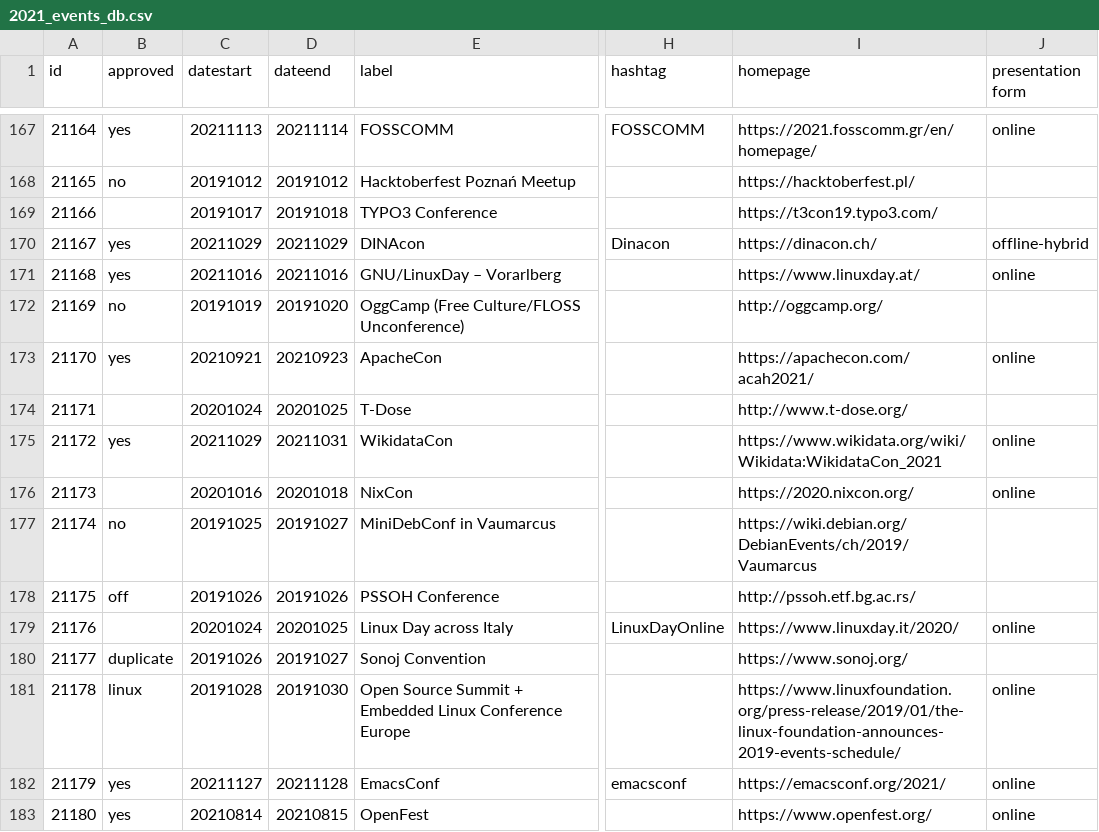
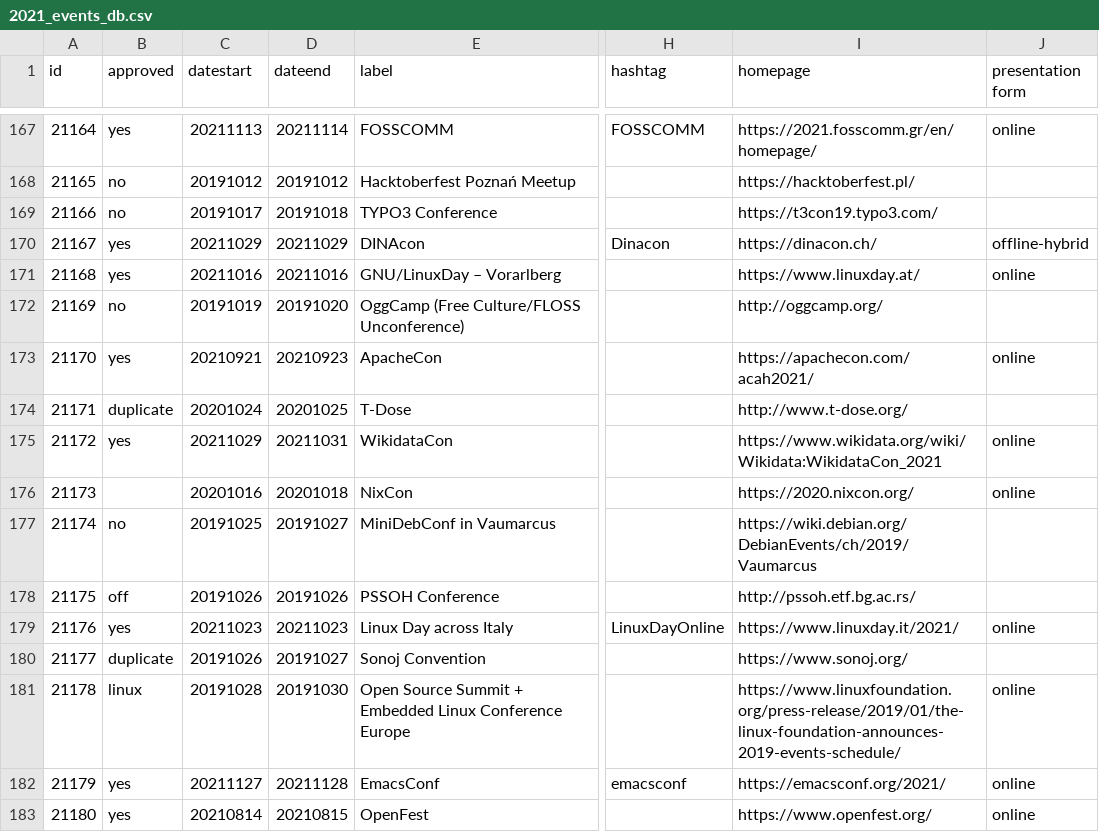
Before and after one commit to foss-events/website, a CSV file: data/2021_events_db.csv, drawn as a sheet; only a part is shown, gaps mark what is left out; the diff covers the shown part only; the diff names each change by its address in the sheet, - before the commit and + after, or states it on an @@ line.

```diff
--- a/data/2021_events_db.csv
+++ b/data/2021_events_db.csv
-B169 (approved): (empty)
+B169 (approved): no
-B174 (approved): (empty)
+B174 (approved): duplicate
-B179 (approved): (empty)
+B179 (approved): yes
-C179 (datestart): 20201024
+C179 (datestart): 20211023
-D179 (dateend): 20201025
+D179 (dateend): 20211023
-I179 (homepage): https://www.linuxday.it/2020/
+I179 (homepage): https://www.linuxday.it/2021/
```
Also changed, not shown: 21 edited cells elsewhere in this file, 1 other file.
